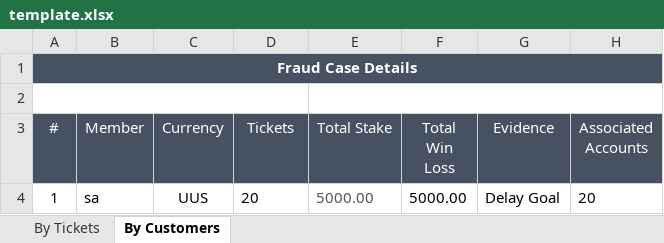
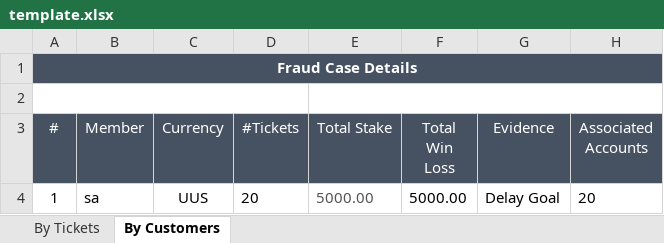
Before and after one commit to starixvn/spu_FraudSensor, an Excel workbook: Fanex.NAP.FS.Websites/App_Data/Excel Template/MatchMonitor/FraudCaseDetail/template.xlsx, sheet By Customers, drawn as a sheet; values as stored, in another font and other column widths than the file's, no borders; the diff names each change by its address in the sheet, - before the commit and + after, or states it on an @@ line.

Commit message:
89571 - UX for fraud case details

```diff
--- a/Fanex.NAP.FS.Websites/App_Data/Excel Template/MatchMonitor/FraudCaseDetail/template.xlsx (sheet By Customers)
+++ b/Fanex.NAP.FS.Websites/App_Data/Excel Template/MatchMonitor/FraudCaseDetail/template.xlsx (sheet By Customers)
-D3: Tickets
+D3: #Tickets
```
Also changed, not shown: 3 other files.
